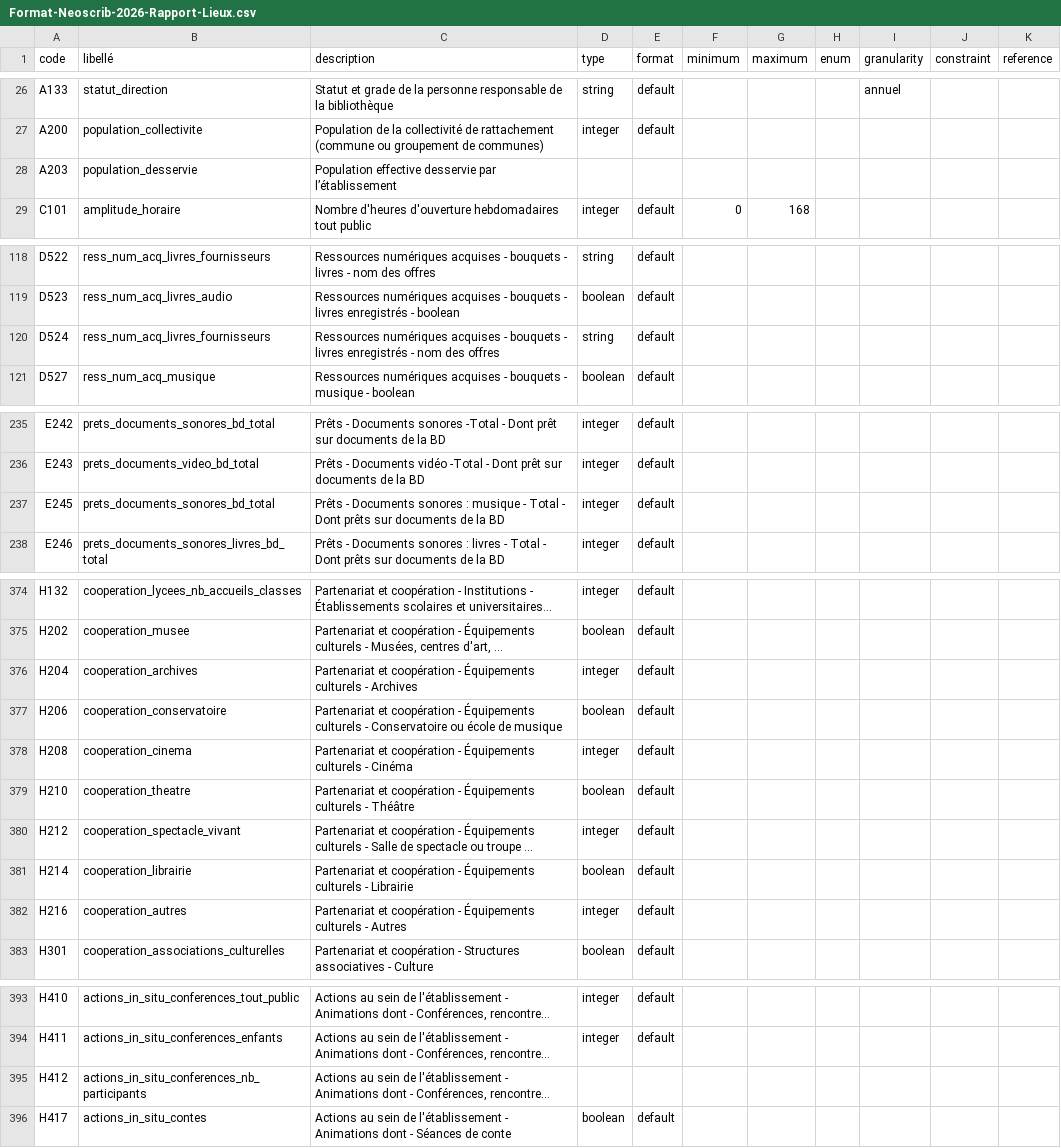
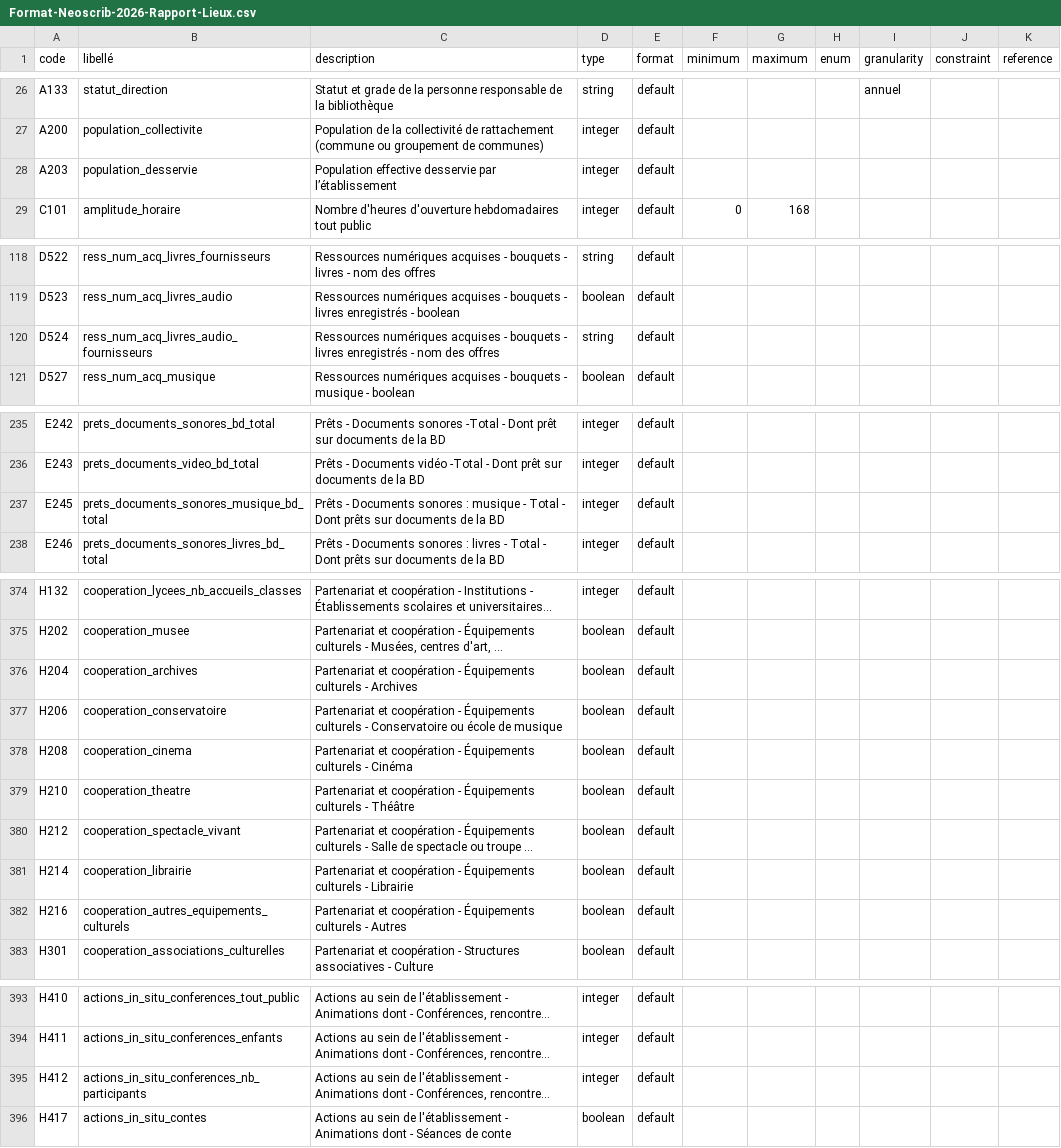
Before and after one commit to culturegouv/observatoire-lecture-publique, a CSV file: Format Neoscrib 2026/Format-Neoscrib-2026-Rapport-Lieux.csv, drawn as a sheet; only a part is shown, gaps mark what is left out; long unchanged cells end in …; the diff covers the shown part only; the diff names each change by its address in the sheet, - before the commit and + after, or states it on an @@ line.

```diff
--- a/Format Neoscrib 2026/Format-Neoscrib-2026-Rapport-Lieux.csv
+++ b/Format Neoscrib 2026/Format-Neoscrib-2026-Rapport-Lieux.csv
-D28 (type): (empty)
+D28 (type): integer
-E28 (format): (empty)
+E28 (format): default
-B120 (libellé): ress_num_acq_livres_fournisseurs
+B120 (libellé): ress_num_acq_livres_audio_fournisseurs
-B237 (libellé): prets_documents_sonores_bd_total
+B237 (libellé): prets_documents_sonores_musique_bd_total
-D376 (type): integer
+D376 (type): boolean
-D378 (type): integer
+D378 (type): boolean
-D380 (type): integer
+D380 (type): boolean
-B382 (libellé): cooperation_autres
+B382 (libellé): cooperation_autres_equipements_culturels
-D382 (type): integer
+D382 (type): boolean
-D395 (type): (empty)
+D395 (type): integer
-E395 (format): (empty)
+E395 (format): default
```
Also changed, not shown: 1 edited cell elsewhere in this file, Format Neoscrib 2026/Format-Neoscrib-2026-Rapport-Lieux-UC.csv, Format Neoscrib 2026/Format-Neoscrib-2026-Rapport-UC.csv, 4 other files.
